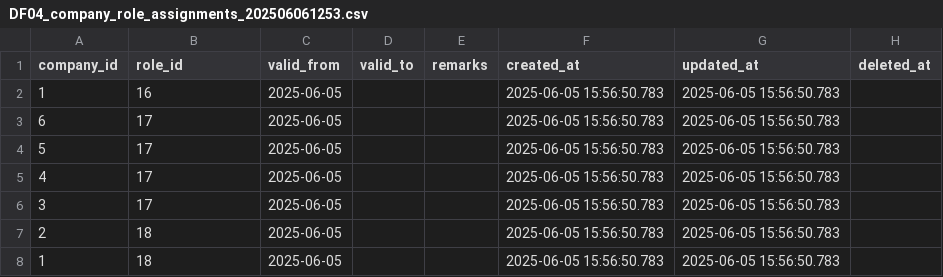
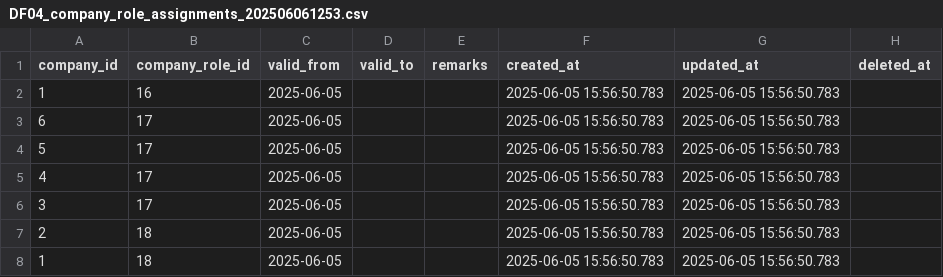
Before and after one commit to l-ryuya/linus-dbo-dd, a CSV file: database/seeders/base/csv/DF04_company_role_assignments_202506061253.csv, drawn as a sheet.

```diff
--- a/database/seeders/base/csv/DF04_company_role_assignments_202506061253.csv
+++ b/database/seeders/base/csv/DF04_company_role_assignments_202506061253.csv
@@ -1,2 +1,2 @@
-"company_id","role_id","valid_from","valid_to","remarks","created_at","updated_at","deleted_at"
+"company_id","company_role_id","valid_from","valid_to","remarks","created_at","updated_at","deleted_at"
 1,16,2025-06-05,,,2025-06-05 15:56:50.783,2025-06-05 15:56:50.783,
```
Also changed, not shown: database/seeders/base/csv/DF04_company_name_translations_202506061251.csv, database/seeders/base/csv/DF04_company_role_translations.csv, 45 other files.
